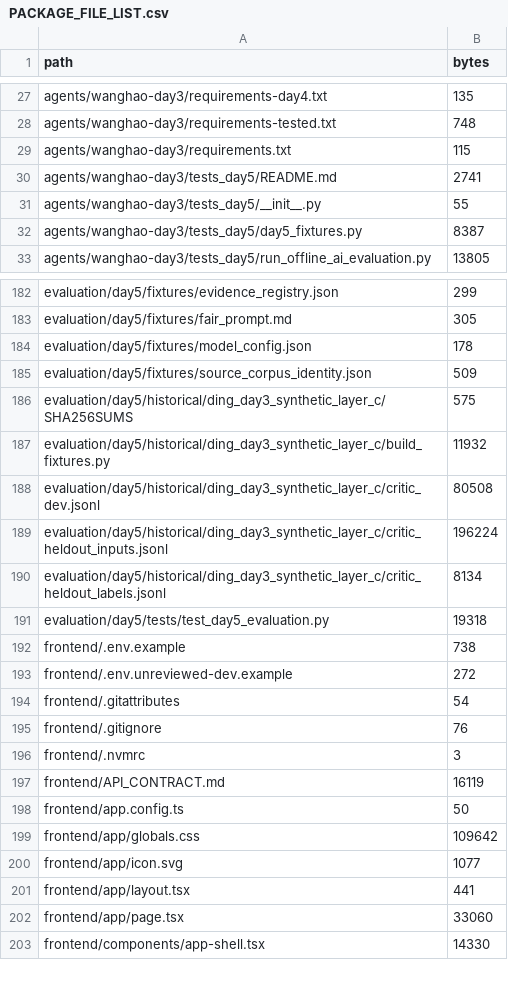
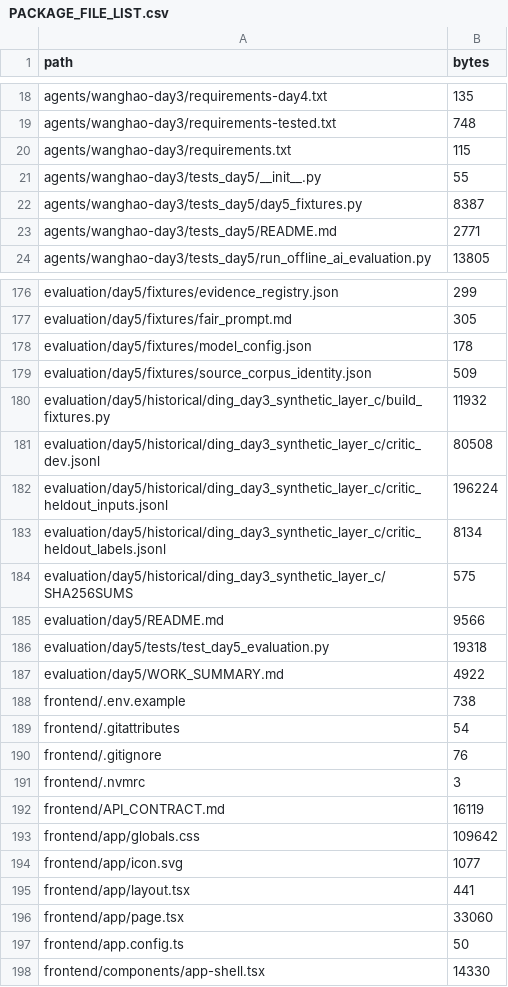
Before and after one commit to Ding-hub6029/Causora, a CSV file: Day5/Causora/PACKAGE_FILE_LIST.csv, drawn as a sheet; only a part is shown, gaps mark what is left out; the diff covers the shown part only.

```diff
--- a/Day5/Causora/PACKAGE_FILE_LIST.csv
+++ b/Day5/Causora/PACKAGE_FILE_LIST.csv
@@ -29,5 +20,5 @@ agents/wanghao-day3/requirements-tested.txt,748
 agents/wanghao-day3/requirements.txt,115
-agents/wanghao-day3/tests_day5/README.md,2741
 agents/wanghao-day3/tests_day5/__init__.py,55
 agents/wanghao-day3/tests_day5/day5_fixtures.py,8387
+agents/wanghao-day3/tests_day5/README.md,2771
 agents/wanghao-day3/tests_day5/run_offline_ai_evaluation.py,13805
@@ -185,3 +179,2 @@ evaluation/day5/fixtures/model_config.json,178
 evaluation/day5/fixtures/source_corpus_identity.json,509
-evaluation/day5/historical/ding_day3_synthetic_layer_c/SHA256SUMS,575
 evaluation/day5/historical/ding_day3_synthetic_layer_c/build_fixtures.py,11932
@@ -190,5 +183,7 @@ evaluation/day5/historical/ding_day3_synthetic_layer_c/critic_heldout_inputs.jso
 evaluation/day5/historical/ding_day3_synthetic_layer_c/critic_heldout_labels.jsonl,8134
+evaluation/day5/historical/ding_day3_synthetic_layer_c/SHA256SUMS,575
+evaluation/day5/README.md,9566
 evaluation/day5/tests/test_day5_evaluation.py,19318
+evaluation/day5/WORK_SUMMARY.md,4922
 frontend/.env.example,738
-frontend/.env.unreviewed-dev.example,272
 frontend/.gitattributes,54
@@ -197,3 +192,2 @@ frontend/.nvmrc,3
 frontend/API_CONTRACT.md,16119
-frontend/app.config.ts,50
 frontend/app/globals.css,109642
@@ -202,2 +196,3 @@ frontend/app/layout.tsx,441
 frontend/app/page.tsx,33060
+frontend/app.config.ts,50
 frontend/components/app-shell.tsx,14330
```
Also changed, not shown: 3 added rows, 2 removed rows, 29 moved rows and 4 edited cells elsewhere in this file, 2 other files.
